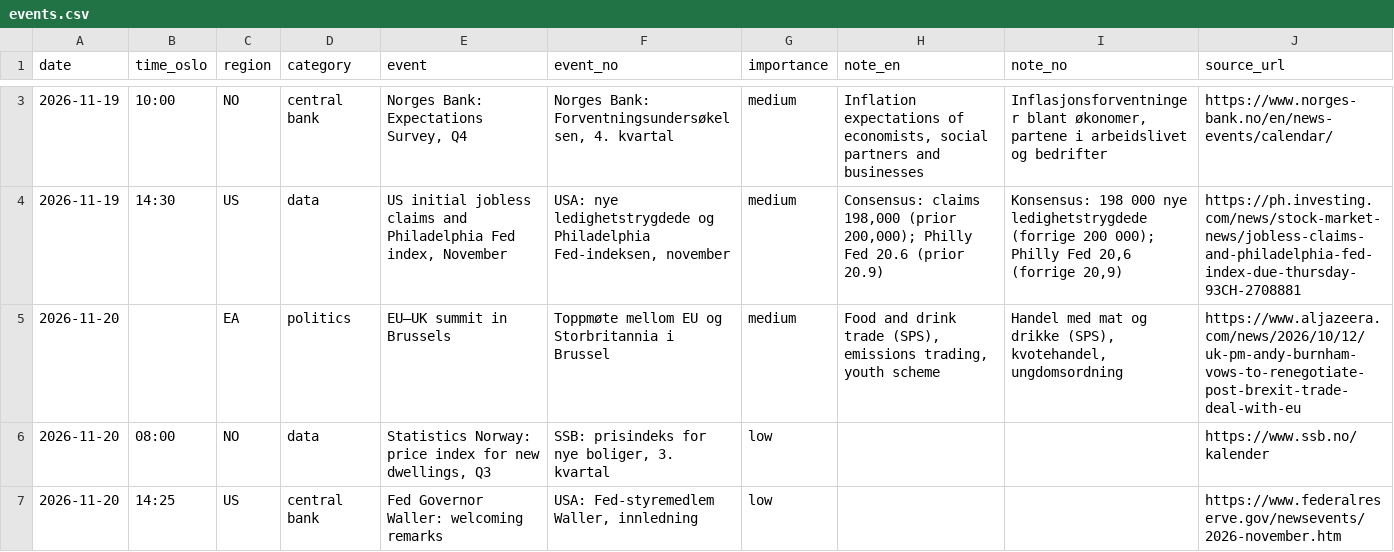
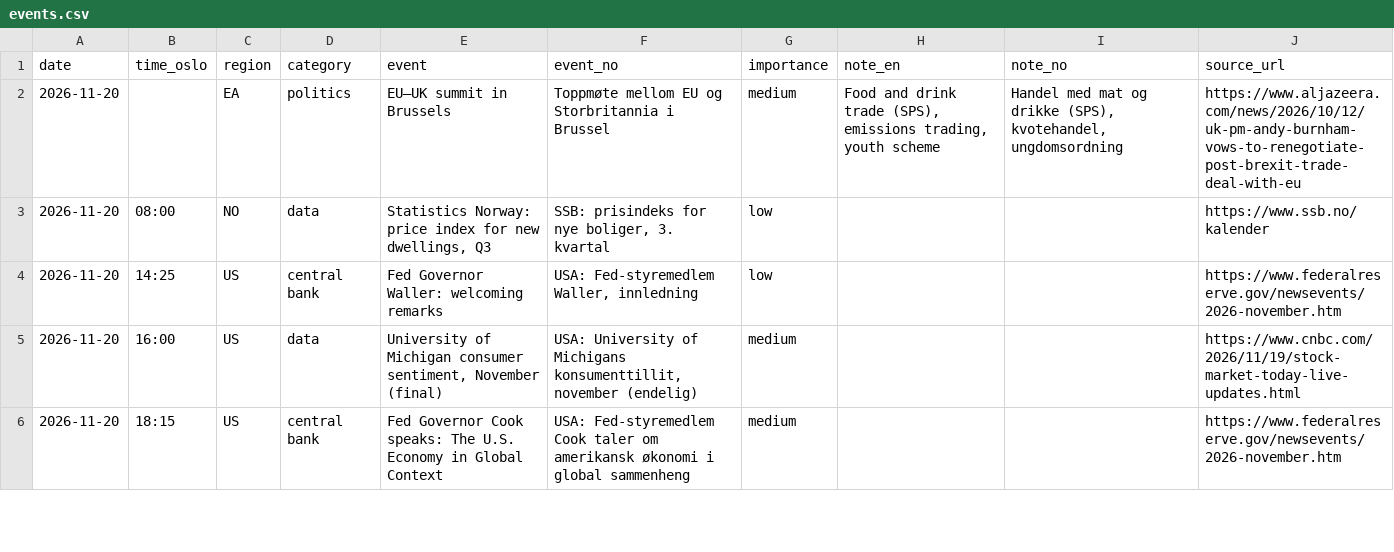
Before and after one commit to Jozzanova/Market_summary, a CSV file: data/events.csv, drawn as a sheet; only a part is shown, gaps mark what is left out; the shorter side is filled out with more unchanged rows; the diff covers the shown part only.

```diff
--- a/data/events.csv
+++ b/data/events.csv
@@ -3,3 +2 @@ date,time_oslo,region,category,event,event_no,importance,note_en,note_no,source_
-2026-11-19,10:00,NO,central bank,"Norges Bank: Expectations Survey, Q4","Norges Bank: Forventningsundersøkelsen, 4. kvartal",medium,"Inflation expectations of economists, social partners and businesses","Inflasjonsforventninger blant økonomer, partene i arbeidslivet og bedrifter",https://www.norges-bank.no/en/news-events/calendar/
-2026-11-19,14:30,US,data,"US initial jobless claims and Philadelphia Fed index, November","USA: nye ledighetstrygdede og Philadelphia Fed-indeksen, november",medium,"Consensus: claims 198,000 (prior 200,000); Philly Fed 20.6 (prior 20.9)","Konsensus: 198 000 nye ledighetstrygdede (forrige 200 000); Philly Fed 20,6 (forrige 20,9)",https://ph.investing.com/news/stock-market-news/jobless-claims-and-philadelphia-fed-index-due-thursday-93CH-2708881
 2026-11-20,,EA,politics,EU–UK summit in Brussels,Toppmøte mellom EU og Storbritannia i Brussel,medium,"Food and drink trade (SPS), emissions trading, youth scheme","Handel med mat og drikke (SPS), kvotehandel, ungdomsordning",https://www.aljazeera.com/news/2026/10/12/uk-pm-andy-burnham-vows-to-renegotiate-post-brexit-trade-deal-with-eu
```
Also changed, not shown: 3 added rows and 1 removed row elsewhere in this file, 12 other files.
